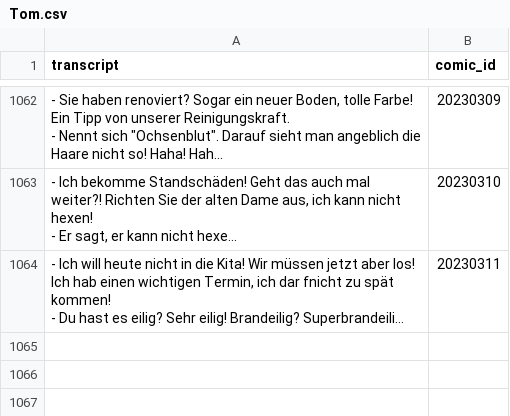
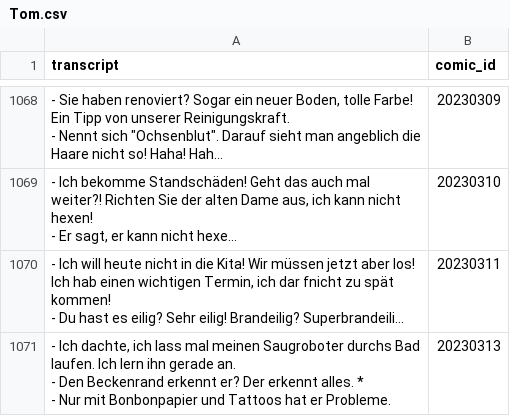
Before and after one commit to Dobby233Liu/garfield.csv, a CSV file: Tom.csv, drawn as a sheet; only a part is shown, gaps mark what is left out; long unchanged cells end in …; ↵ is a line break in a cell; the diff covers the shown part only; the diff names each change by its address in the sheet, - before the commit and + after, or states it on an @@ line.

```diff
--- a/Tom.csv
+++ b/Tom.csv
+row 1071: - Ich dachte, ich lass mal meinen Saugroboter durchs Bad laufen. Ich lern ihn gerade an. ↵ - Den Beckenrand erkennt er? Der erkennt alles. * ↵ - Nur mit Bonbonpapier und Tattoos hat er Probleme. | 20230313
```
Also changed, not shown: 6 added rows and 4 edited cells elsewhere in this file, 11 other files.
